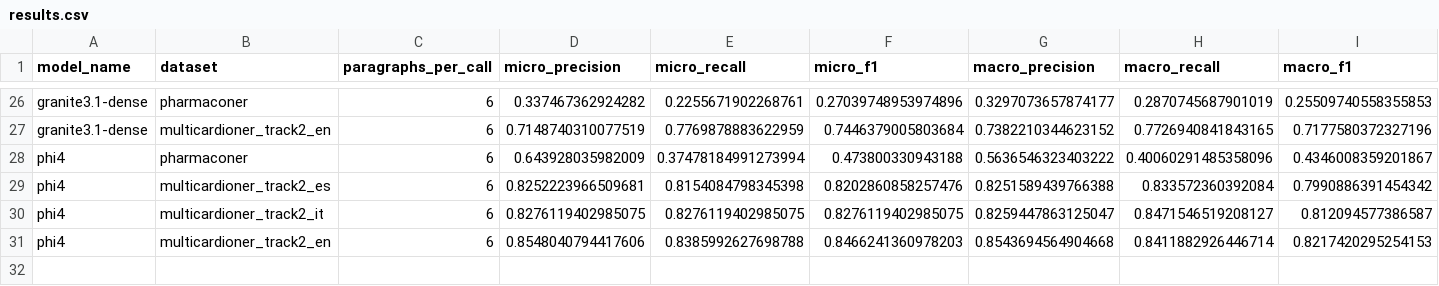
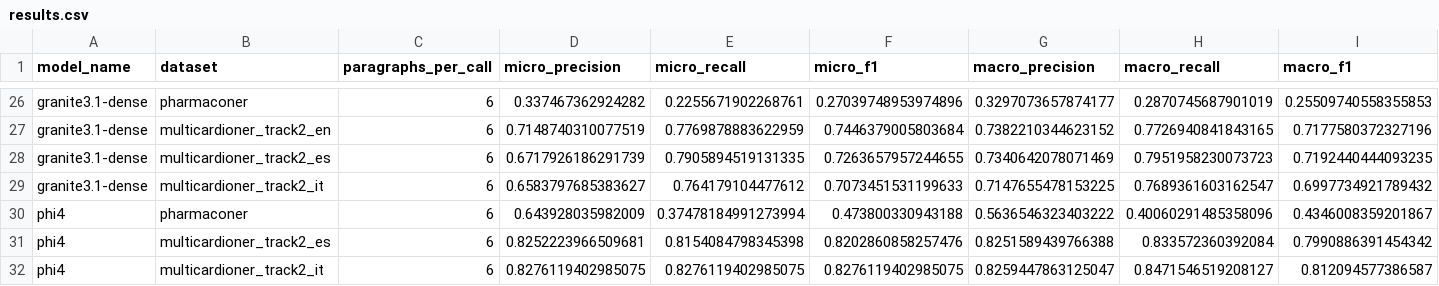
Before and after one commit to alexfdez1010/ner-llm, a CSV file: results.csv, drawn as a sheet; only a part is shown, gaps mark what is left out; the shorter side is filled out with more unchanged rows.

Commit message:
finish with granite dense and minor improvements

```diff
--- a/results.csv
+++ b/results.csv
@@ -27,2 +27,4 @@ granite3.1-dense,pharmaconer,6,0.337467362924282,0.2255671902268761,0.2703974895
 granite3.1-dense,multicardioner_track2_en,6,0.7148740310077519,0.7769878883622959,0.7446379005803684,0.7382210344623152,0.7726940841843165,0.7177580372327196
+granite3.1-dense,multicardioner_track2_es,6,0.6717926186291739,0.7905894519131335,0.7263657957244655,0.7340642078071469,0.7951958230073723,0.7192440444093235
+granite3.1-dense,multicardioner_track2_it,6,0.6583797685383627,0.764179104477612,0.7073451531199633,0.7147655478153225,0.7689361603162547,0.6997734921789432
 phi4,pharmaconer,6,0.643928035982009,0.37478184991273994,0.473800330943188,0.5636546323403222,0.40060291485358096,0.4346008359201867
```
Also changed, not shown: 6 other files.
